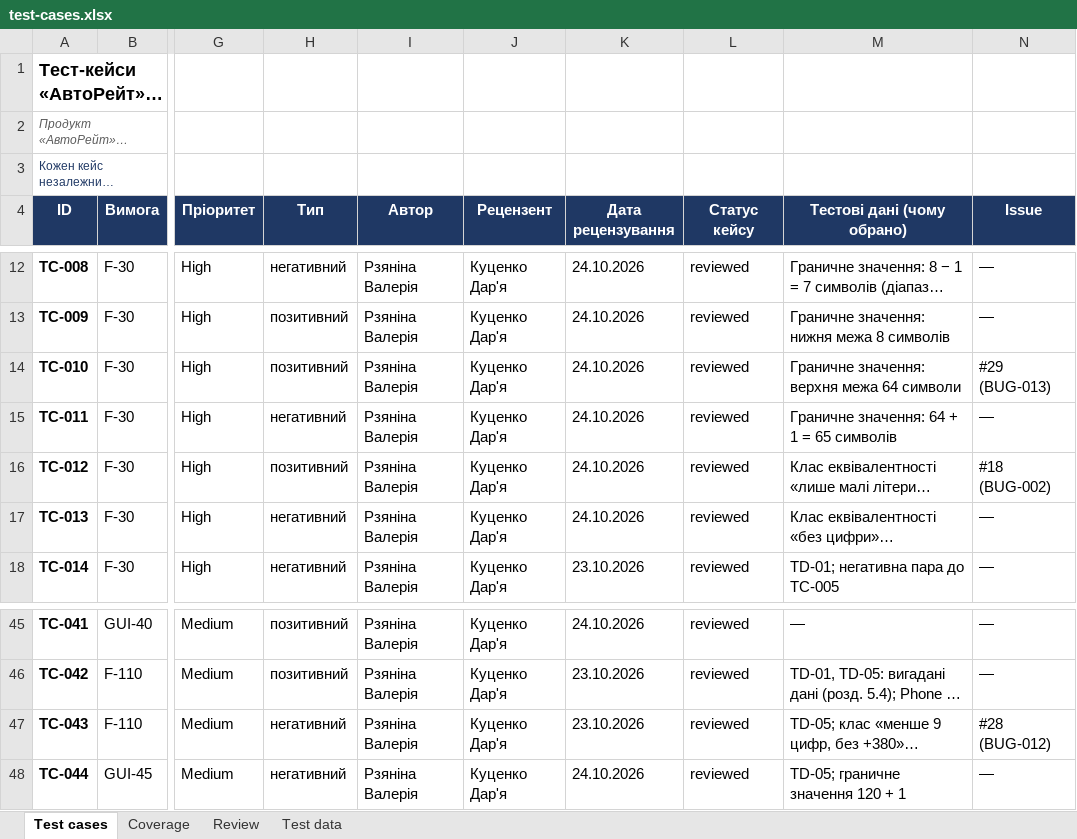
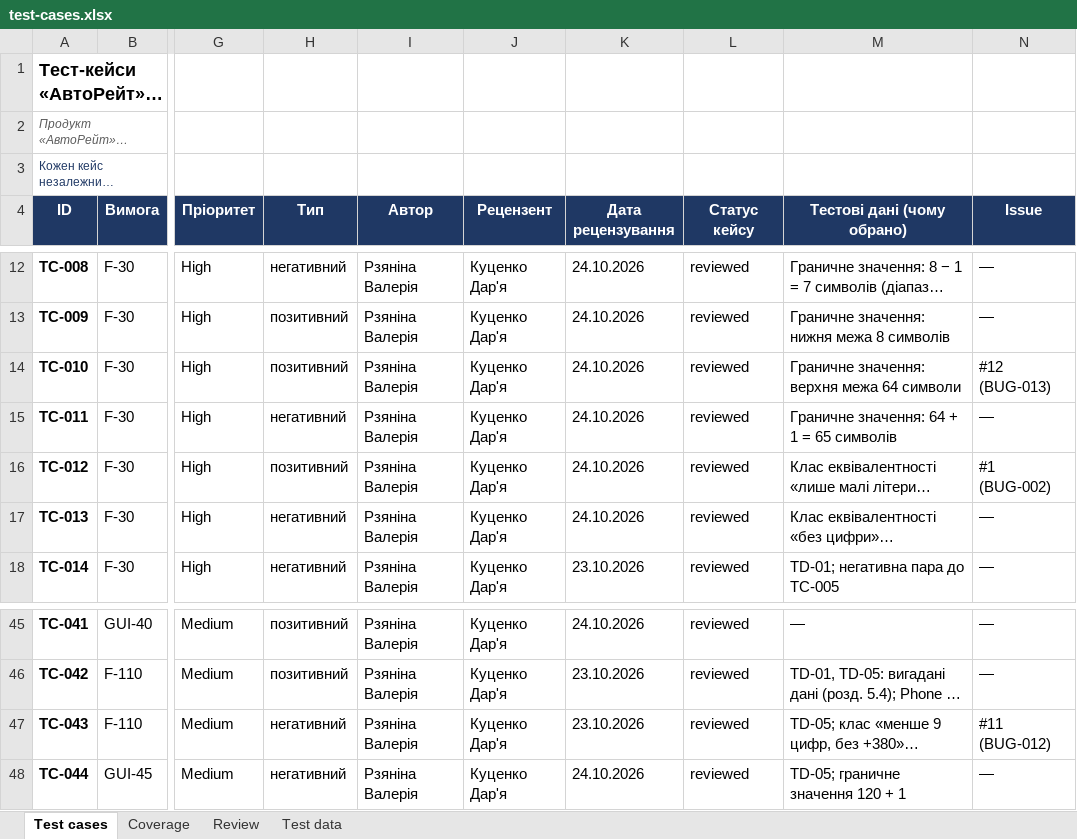
Before and after one commit to sushynskyimykolafe41-cmd/tzyapz-sprint-1, an Excel workbook: docs/sprint3/test-cases.xlsx, sheet Test cases, drawn as a sheet; only a part is shown, gaps mark what is left out; long unchanged cells end in …; values as stored, in another font and other column widths than the file's, no borders; charts and pictures not drawn; the diff covers the shown part only; the diff names each change by its address in the sheet, - before the commit and + after, or states it on an @@ line.

```diff
--- a/docs/sprint3/test-cases.xlsx (sheet Test cases)
+++ b/docs/sprint3/test-cases.xlsx (sheet Test cases)
-N14 (Issue): #29 (BUG-013)
+N14 (Issue): #12 (BUG-013)
-N16 (Issue): #18 (BUG-002)
+N16 (Issue): #1 (BUG-002)
-N47 (Issue): #28 (BUG-012)
+N47 (Issue): #11 (BUG-012)
```
Also changed, not shown: 12 edited cells elsewhere in this sheet, docs/sprint3/execution-log.xlsx.
